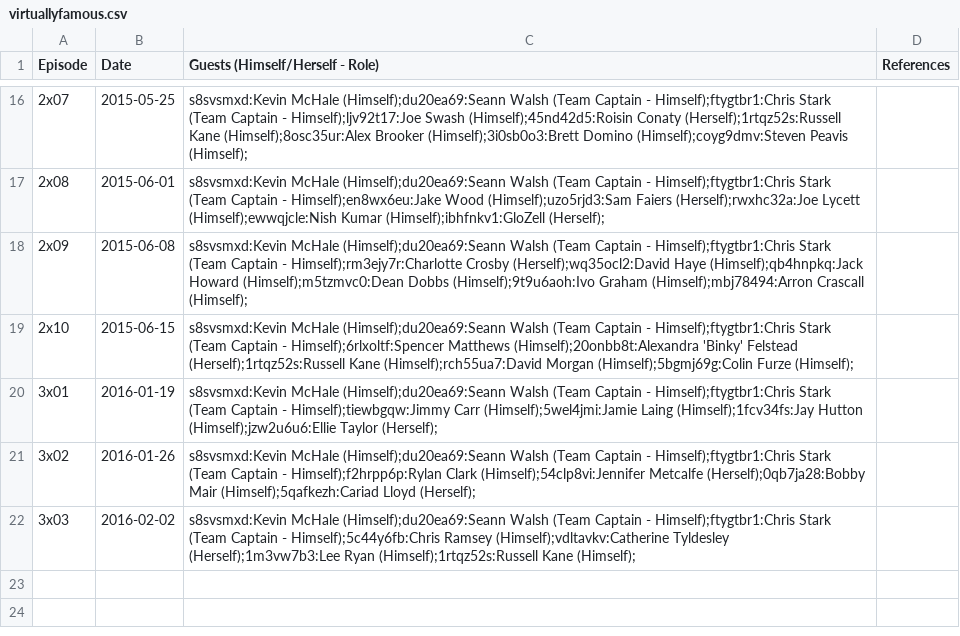
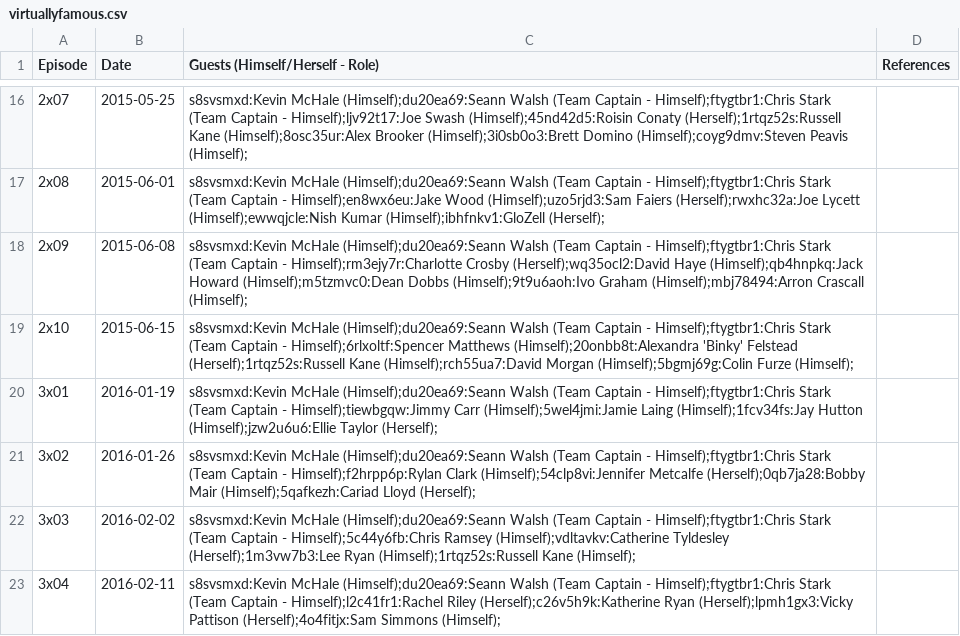
Before and after one commit to slowe/panelshows, a CSV file: data/virtuallyfamous.csv, drawn as a sheet; only a part is shown, gaps mark what is left out; the diff names each change by its address in the sheet, - before the commit and + after, or states it on an @@ line.

Commit message:
Add recent episode

```diff
--- a/data/virtuallyfamous.csv
+++ b/data/virtuallyfamous.csv
+row 23: 3x04 | 2016-02-11 | s8svsmxd:Kevin McHale (Himself);du20ea69:Seann Walsh (Team Captain - Himself);ftygtbr1:Chris Stark (Team Captain - Himself);l2c41fr1:Rachel Riley (Herself);c26v5h9k:Katherine Ryan (Herself);lpmh1gx3:Vicky Pattison (Herself);4o4fitjx:Sam Simmons (Himself);
```
Also changed, not shown: people/people.tsv, 14 other files.
